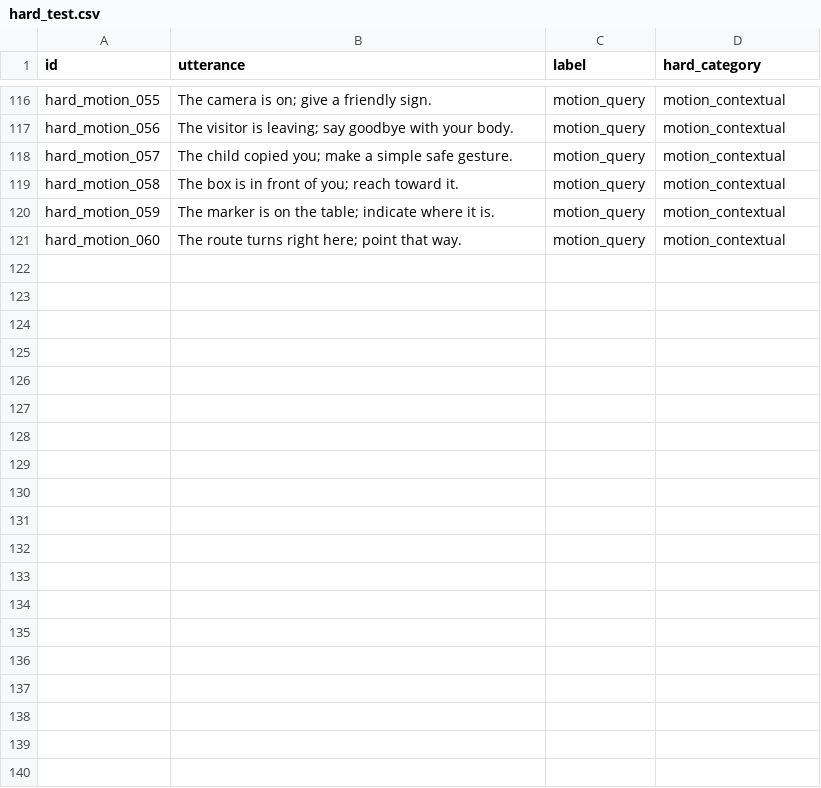
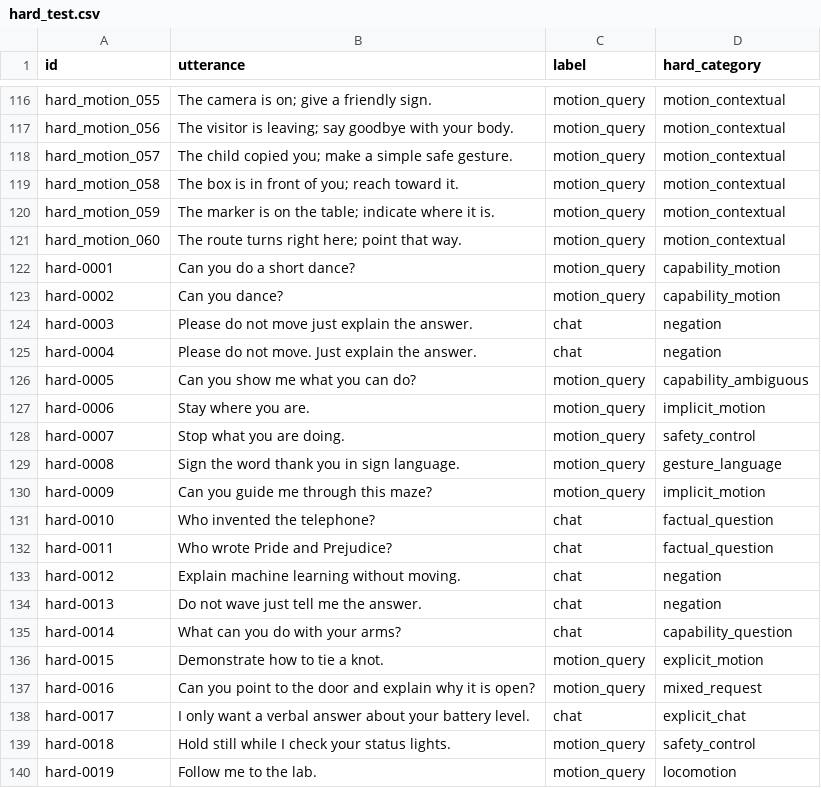
Before and after one commit to GeorgeCzy/CS181_Final_Project, a CSV file: our_part/data/hard_test/hard_test.csv, drawn as a sheet; only a part is shown, gaps mark what is left out; the diff covers the shown part only; the diff names each change by its address in the sheet, - before the commit and + after, or states it on an @@ line.

Commit message:
Expand hard test with provided cases
Store the provided hard_test.csv as an extension, rebuild the combined 150-example hard test, rerun all eight V1 model evaluations, copy results into each V1 combo folder, and refresh the report hard-test numbers.

```diff
--- a/our_part/data/hard_test/hard_test.csv
+++ b/our_part/data/hard_test/hard_test.csv
+row 122: hard-0001 | Can you do a short dance? | motion_query | capability_motion
+row 123: hard-0002 | Can you dance? | motion_query | capability_motion
+row 124: hard-0003 | Please do not move just explain the answer. | chat | negation
+row 125: hard-0004 | Please do not move. Just explain the answer. | chat | negation
+row 126: hard-0005 | Can you show me what you can do? | motion_query | capability_ambiguous
+row 127: hard-0006 | Stay where you are. | motion_query | implicit_motion
+row 128: hard-0007 | Stop what you are doing. | motion_query | safety_control
+row 129: hard-0008 | Sign the word thank you in sign language. | motion_query | gesture_language
+row 130: hard-0009 | Can you guide me through this maze? | motion_query | implicit_motion
+row 131: hard-0010 | Who invented the telephone? | chat | factual_question
+row 132: hard-0011 | Who wrote Pride and Prejudice? | chat | factual_question
+row 133: hard-0012 | Explain machine learning without moving. | chat | negation
+row 134: hard-0013 | Do not wave just tell me the answer. | chat | negation
+row 135: hard-0014 | What can you do with your arms? | chat | capability_question
+row 136: hard-0015 | Demonstrate how to tie a knot. | motion_query | explicit_motion
+row 137: hard-0016 | Can you point to the door and explain why it is open? | motion_query | mixed_request
+row 138: hard-0017 | I only want a verbal answer about your battery level. | chat | explicit_chat
+row 139: hard-0018 | Hold still while I check your status lights. | motion_query | safety_control
+row 140: hard-0019 | Follow me to the lab. | motion_query | locomotion
```
Also changed, not shown: 11 added rows elsewhere in this file, our_part/hard_test/summary.csv, 43 other files.
